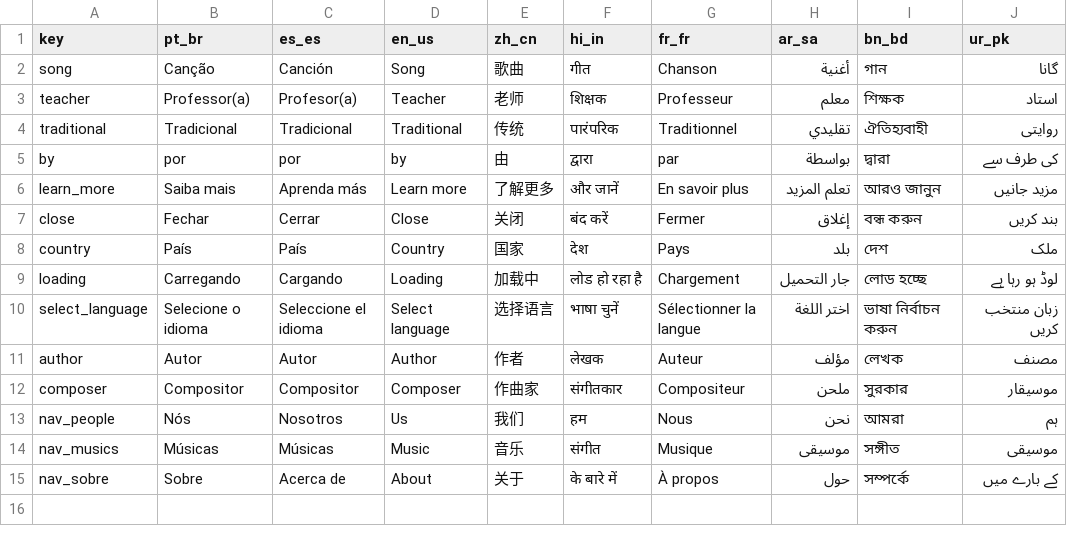
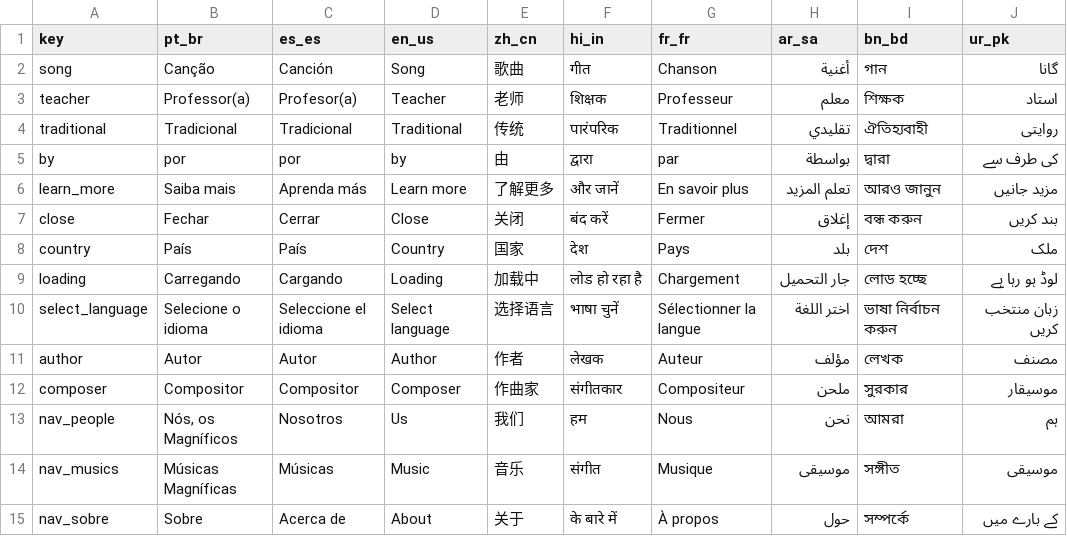
Before and after one commit to thedanheller/mag-map, a CSV file: data/ui-translations.csv, drawn as a sheet; only a part is shown; the diff names each change by its address in the sheet, - before the commit and + after, or states it on an @@ line.

```diff
--- a/data/ui-translations.csv
+++ b/data/ui-translations.csv
-B13 (pt_br): Nós
+B13 (pt_br): Nós, os Magníficos
-B14 (pt_br): Músicas
+B14 (pt_br): Músicas Magníficas
```
Also changed, not shown: data/musics.csv, 23 other files.
